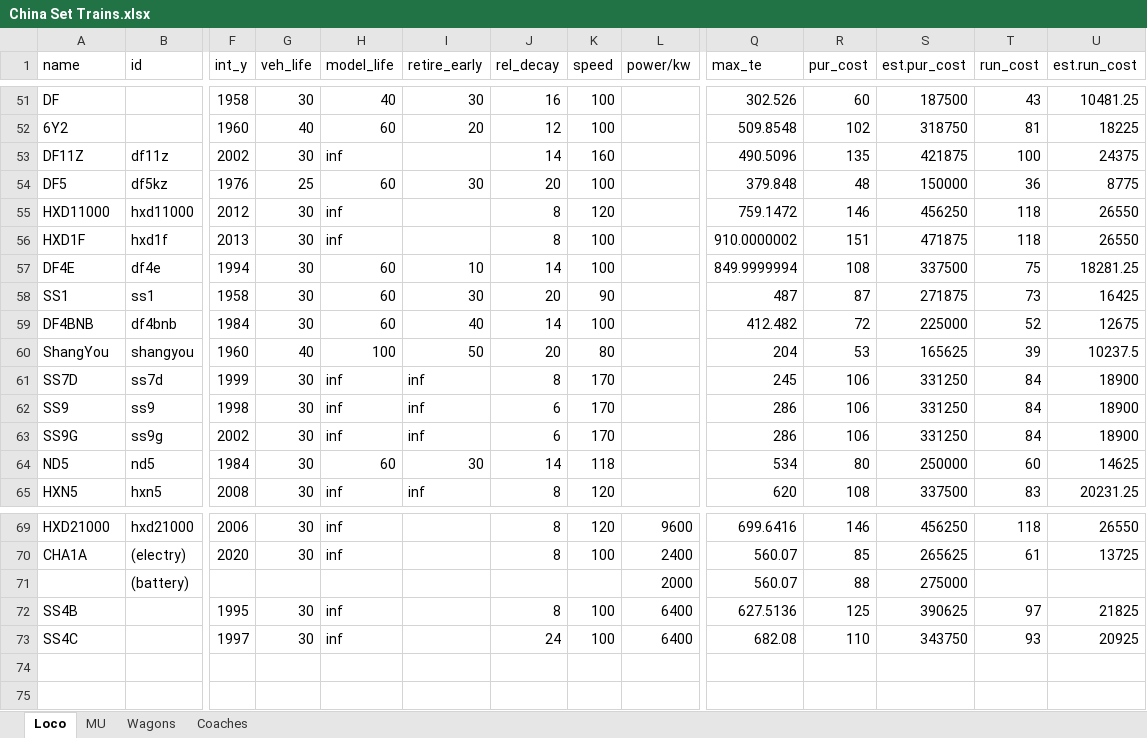
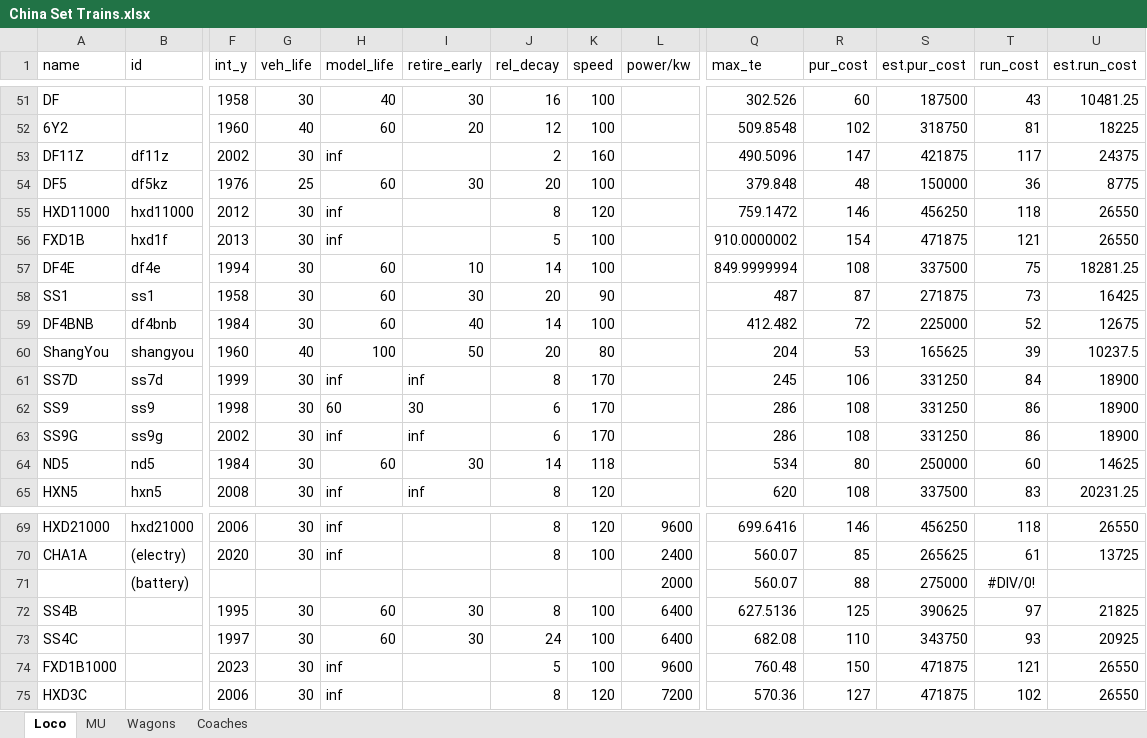
Before and after one commit to OpenTTD-China-Set/China-Set-Trains, an Excel workbook: docs/China Set Trains.xlsx, sheet Loco, drawn as a sheet; only a part is shown, gaps mark what is left out; values as stored, in another font and other column widths than the file's, no borders; rows hold the shown columns only; the diff names each change by its address in the sheet, - before the commit and + after, or states it on an @@ line.

```diff
--- a/docs/China Set Trains.xlsx (sheet Loco)
+++ b/docs/China Set Trains.xlsx (sheet Loco)
-J53 (rel_decay): 14
+J53 (rel_decay): 2
-R53 (pur_cost): 135
+R53 (pur_cost): 147
-T53 (run_cost): 100
+T53 (run_cost): 117
-A56 (name): HXD1F
+A56 (name): FXD1B
-J56 (rel_decay): 8
+J56 (rel_decay): 5
-R56 (pur_cost): 151
+R56 (pur_cost): 154
-T56 (run_cost): 118
+T56 (run_cost): 121
-H62 (model_life): inf
+H62 (model_life): 60
-I62 (retire_early): inf
+I62 (retire_early): 30
-R62:R63 (pur_cost): 106
+R62:R63 (pur_cost): 108
-T62:T63 (run_cost): 84
+T62:T63 (run_cost): 86
-T71 (run_cost): (empty)
+T71 (run_cost): #DIV/0!
-H72:H73 (model_life): inf
+H72:H73 (model_life): 60
-I72:I73 (retire_early): (empty)
+I72:I73 (retire_early): 30
+row 74: FXD1B1000 |  | 2023 | 30 | inf |  | 5 | 100 | 9600 | 760.48 | 150 | 471875 | 121 | 26550
+row 75: HXD3C |  | 2006 | 30 | inf |  | 8 | 120 | 7200 | 570.36 | 127 | 471875 | 102 | 26550
```
Also changed, not shown: formulas that keep their value, 2 other files.
